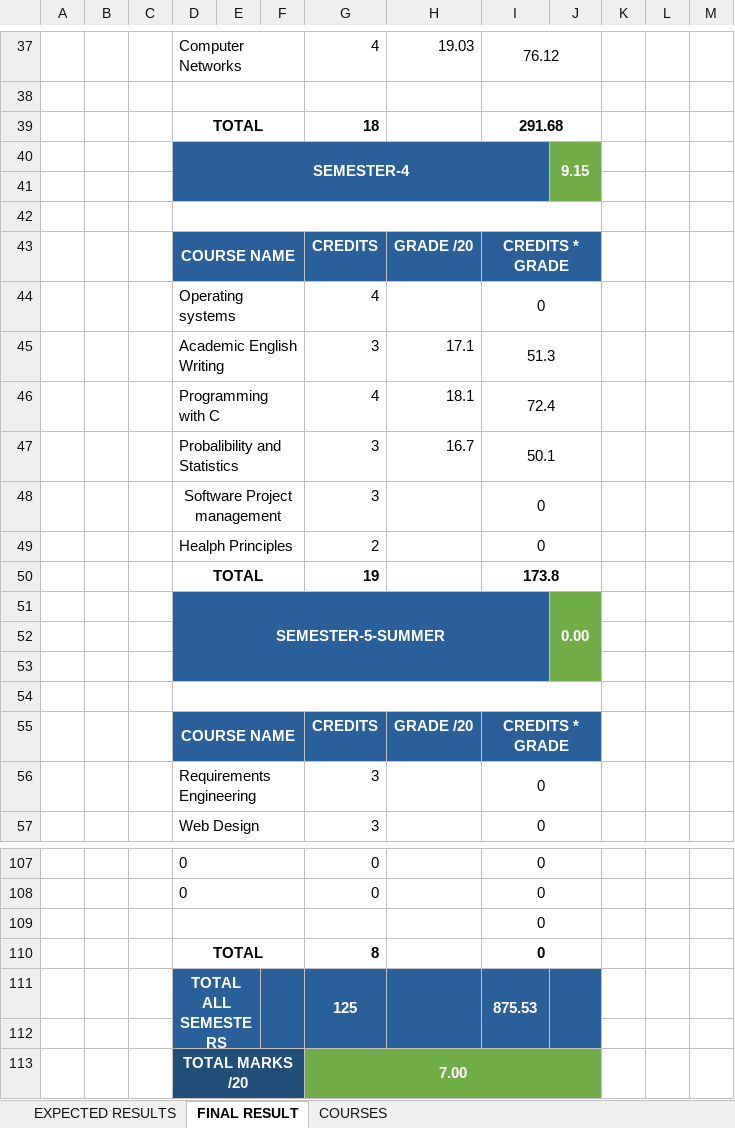
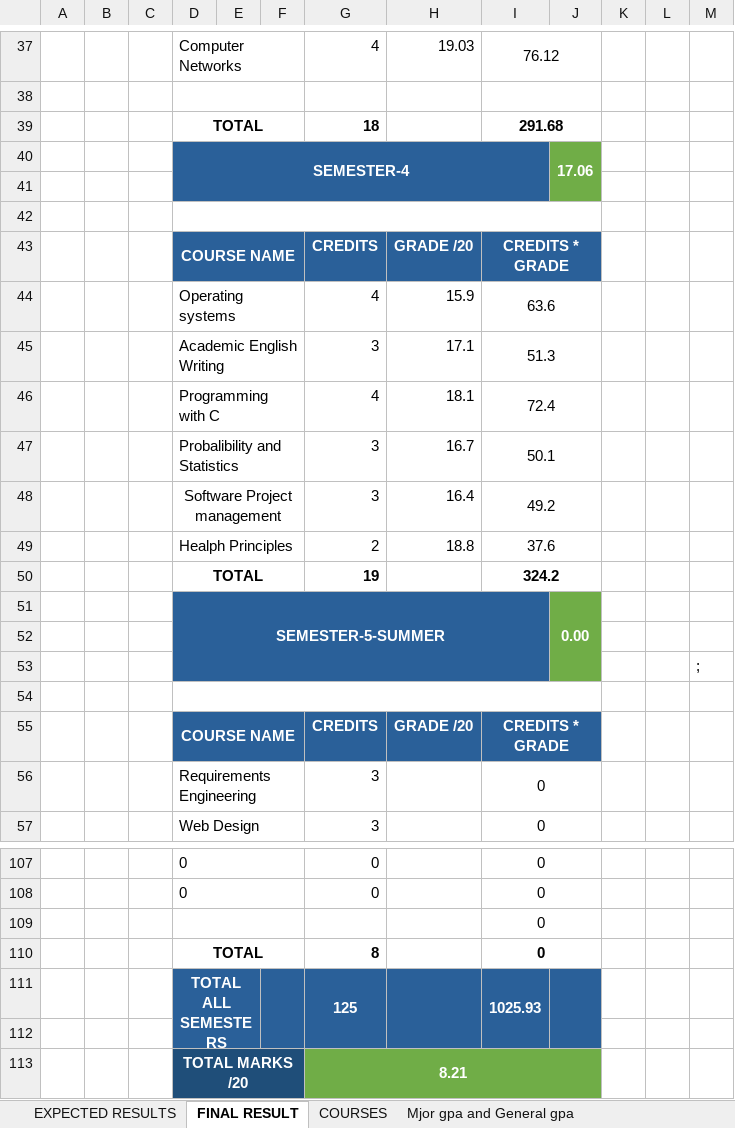
Before and after one commit to joemutangana/doc, an Excel workbook: auca/grades/ExpectedGrade.xlsx, sheet FINAL RESULT, drawn as a sheet; only a part is shown, gaps mark what is left out; values as stored, in another font and other column widths than the file's, no borders; charts and pictures and conditional formats not drawn; the diff names each change by its address in the sheet, - before the commit and + after, or states it on an @@ line.

```diff
--- a/auca/grades/ExpectedGrade.xlsx (sheet FINAL RESULT)
+++ b/auca/grades/ExpectedGrade.xlsx (sheet FINAL RESULT)
+sheet tab: Mjor gpa and General gpa
-J40: 9.15
+J40: 17.06
-H44: (empty)
+H44: 15.9
-I44: 0
+I44: 63.6
-H48: (empty)
+H48: 16.4
-I48: 0
+I48: 49.2
-H49: (empty)
+H49: 18.8
-I49: 0
+I49: 37.6
-I50: 173.8
+I50: 324.2
-M53: (empty)
+M53: ;
-I111: 875.53
+I111: 1025.93
-G113: 7.00
+G113: 8.21
```
Also changed, not shown: sheet EXPECTED RESULTS, 11 other files.
